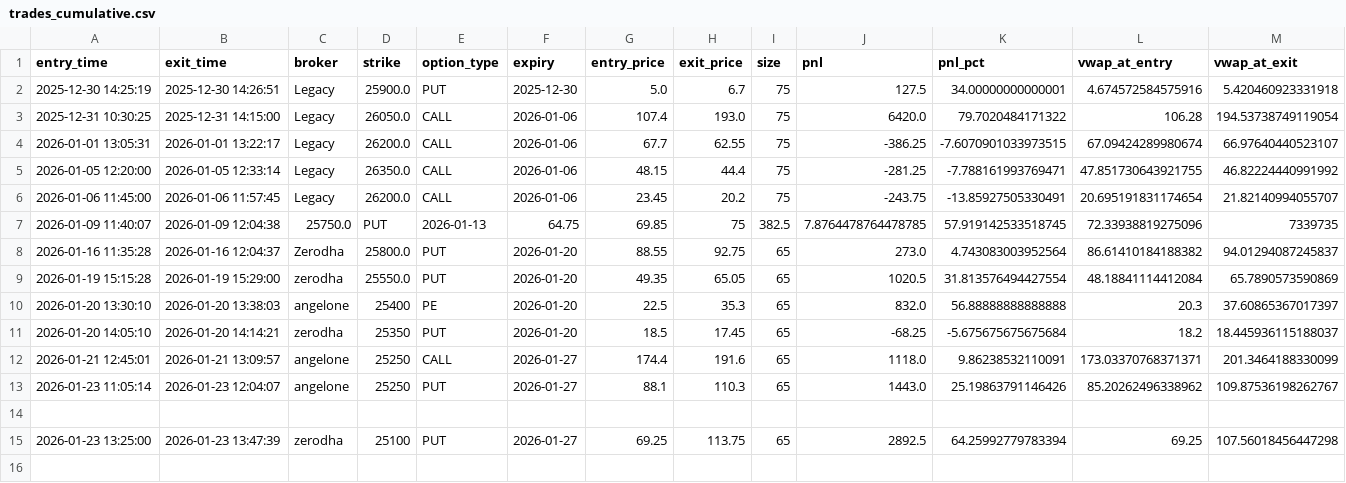
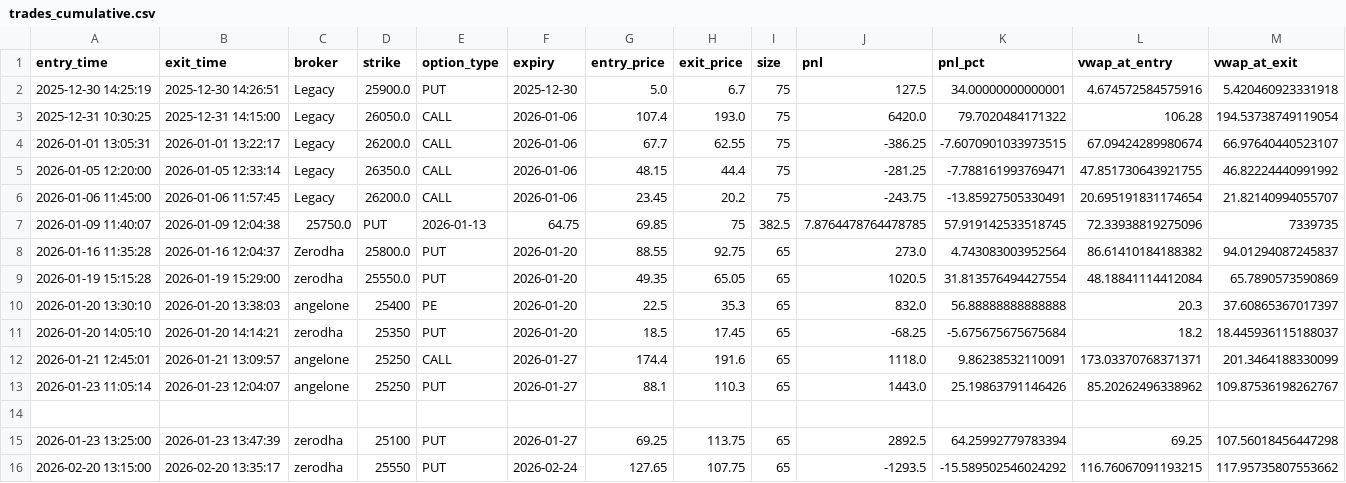
Before and after one commit to SynapticTrading/expmanishstrat, a CSV file: paper_trading/logs/trades_cumulative.csv, drawn as a sheet; only a part is shown; rows hold the shown columns only; the diff names each change by its address in the sheet, - before the commit and + after, or states it on an @@ line.

```diff
--- a/paper_trading/logs/trades_cumulative.csv
+++ b/paper_trading/logs/trades_cumulative.csv
+row 16: 2026-02-20 13:15:00 | 2026-02-20 13:35:17 | zerodha | 25550 | PUT | 2026-02-24 | 127.65 | 107.75 | 65 | -1293.5 | -15.589502546024292 | 116.76067091193215 | 117.95735807553662
```
Also changed, not shown: 1 other file.
